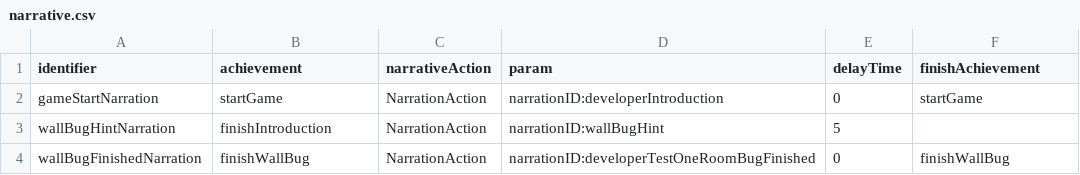
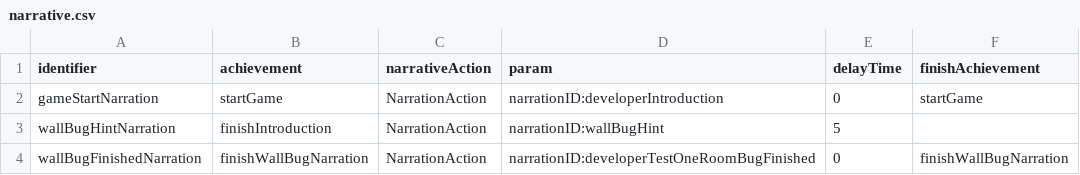
Before and after one commit to flavedogame/Find-A-Bug, a CSV file: Assets/StreamingAssets/narrative.csv, drawn as a sheet.

```diff
--- a/Assets/StreamingAssets/narrative.csv
+++ b/Assets/StreamingAssets/narrative.csv
@@ -3,2 +3,2 @@ gameStartNarration,startGame,NarrationAction,narrationID:developerIntroduction,0
 wallBugHintNarration,finishIntroduction,NarrationAction,narrationID:wallBugHint,5,
-wallBugFinishedNarration,finishWallBug,NarrationAction,narrationID:developerTestOneRoomBugFinished,0,finishWallBug
+wallBugFinishedNarration,finishWallBugNarration,NarrationAction,narrationID:developerTestOneRoomBugFinished,0,finishWallBugNarration
```
Also changed, not shown: Assets/StreamingAssets/achievement.csv, 4 other files.
